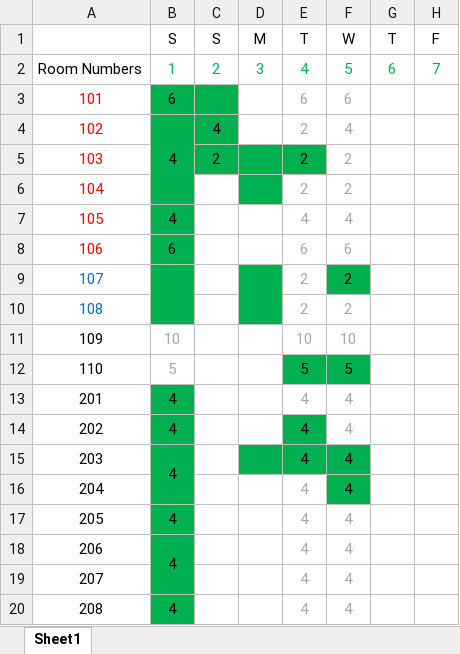
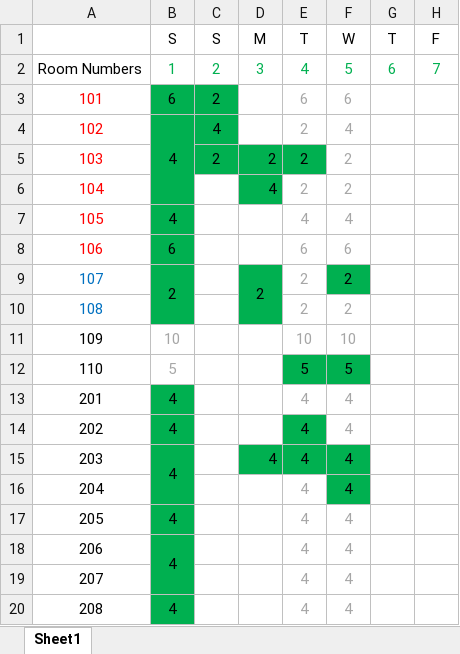
Before and after one commit to AJahangeerBasha/avrlodge_v2, an Excel workbook: import/importFile-Sample.xlsx, sheet Sheet1, drawn as a sheet; only a part is shown; values as stored, in another font and other column widths than the file's, no borders; the diff names each change by its address in the sheet, - before the commit and + after, or states it on an @@ line.

Commit message:
done with Nov import

```diff
--- a/import/importFile-Sample.xlsx (sheet Sheet1)
+++ b/import/importFile-Sample.xlsx (sheet Sheet1)
-C3: (empty)
+C3: 2
-D5: (empty)
+D5: 2
-D6: (empty)
+D6: 4
-B9: (empty)
+B9: 2
-D9: (empty)
+D9: 2
-D15: (empty)
+D15: 4
```
Also changed, not shown: 10 other files.
